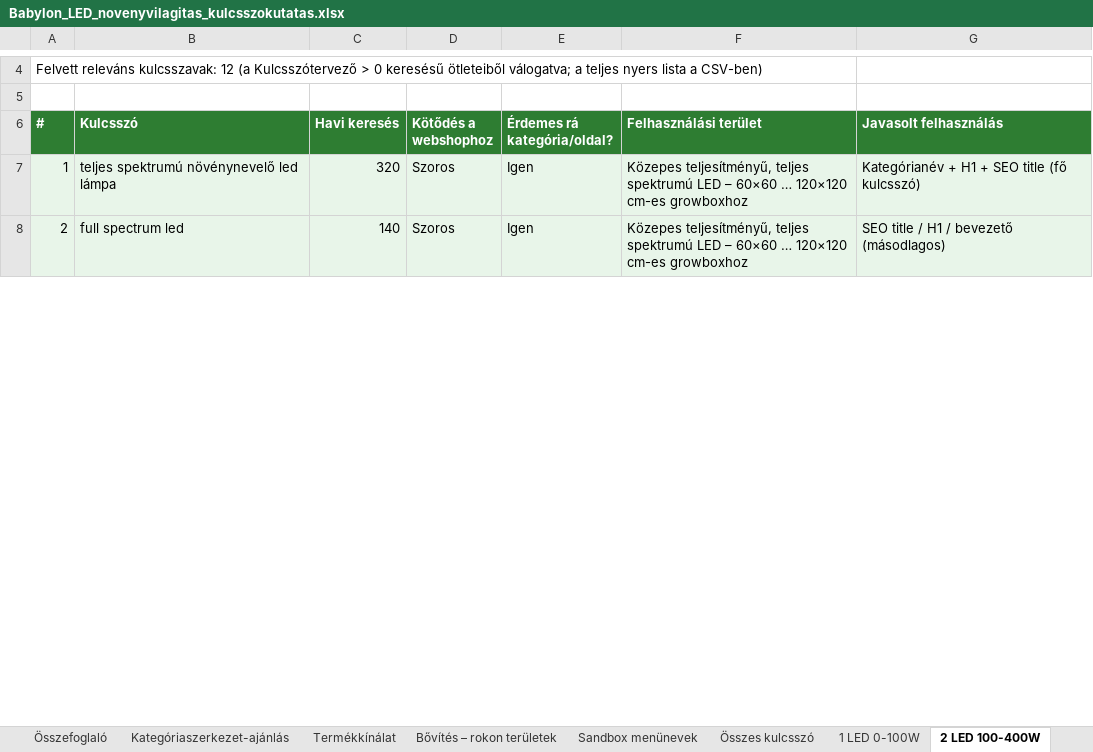
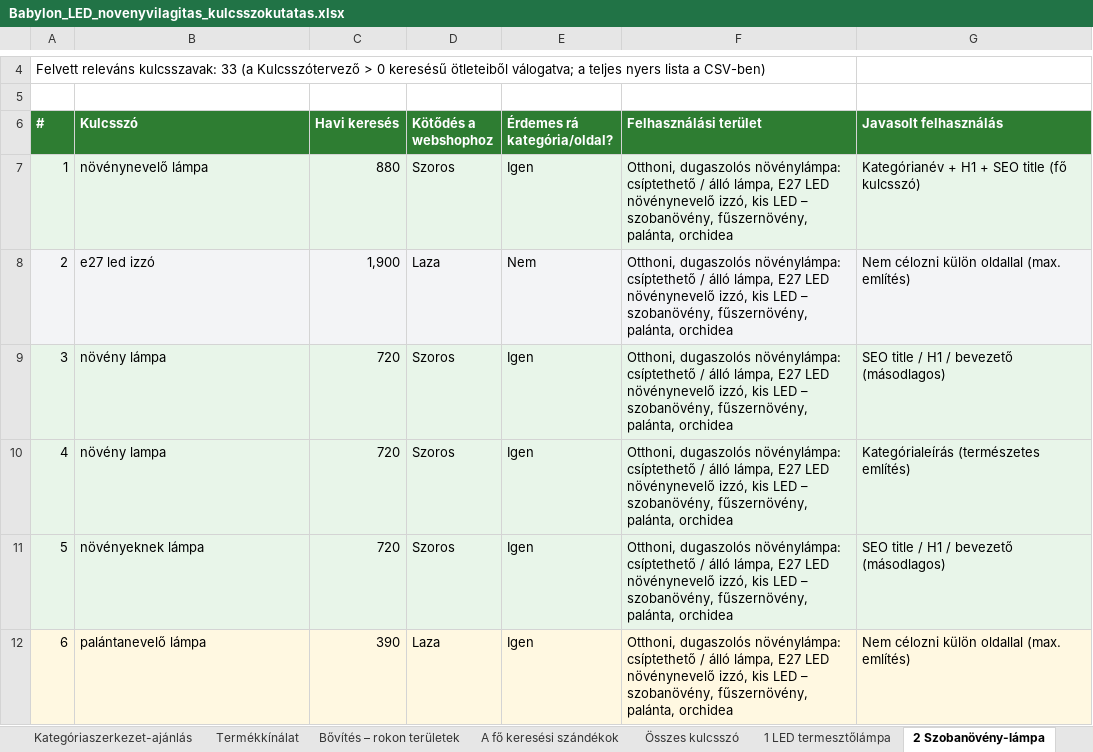
Before and after one commit to sutogaborurbangarden-code/shoprenter-auto-claude-code-kategoria-javitas, an Excel workbook: kulcsszokutatas/babylon/Babylon_LED_novenyvilagitas_kulcsszokutatas.xlsx, sheet 2 Szobanövény-lámpa, drawn as a sheet; only a part is shown, gaps mark what is left out; values as stored, in another font and other column widths than the file's, no borders; addresses are those after the commit; the diff covers the shown part only; the diff names each change by its address in the sheet, - before the commit and + after, or states it on an @@ line.

```diff
--- a/kulcsszokutatas/babylon/Babylon_LED_novenyvilagitas_kulcsszokutatas.xlsx (sheet 2 Szobanövény-lámpa)
+++ b/kulcsszokutatas/babylon/Babylon_LED_novenyvilagitas_kulcsszokutatas.xlsx (sheet 2 Szobanövény-lámpa)
-sheet tab: Sandbox menünevek
+sheet tab: A fő keresési szándékok
-sheet tab: 1 LED 0-100W
+sheet tab: 1 LED termesztőlámpa
-sheet tab: 2 LED 100-400W
+sheet tab: 2 Szobanövény-lámpa
@@ column A (#) renumbered between rows 1 and 57 @@
-B7 (Kulcsszó): teljes spektrumú növénynevelő led lámpa
+B7 (Kulcsszó): növénynevelő lámpa
-C7 (Havi keresés): 320
+C7 (Havi keresés): 880
-F7 (Felhasználási terület): Közepes teljesítményű, teljes spektrumú LED – 60×60 … 120×120 cm-es growboxhoz
+F7 (Felhasználási terület): Otthoni, dugaszolós növénylámpa: csíptethető / álló lámpa, E27 LED növénynevelő izzó, kis LED – szobanövény, fűszernövény, palánta, orchidea
+row 8: 2 | e27 led izzó | 1,900 | Laza | Nem | Otthoni, dugaszolós növénylámpa: csíptethető / álló lámpa, E27 LED növénynevelő izzó, kis LED – szobanövény, fűszernövény, palánta, orchidea | Nem célozni külön oldallal (max. említés)
+row 9: 3 | növény lámpa | 720 | Szoros | Igen | Otthoni, dugaszolós növénylámpa: csíptethető / álló lámpa, E27 LED növénynevelő izzó, kis LED – szobanövény, fűszernövény, palánta, orchidea | SEO title / H1 / bevezető (másodlagos)
+row 10: 4 | növény lampa | 720 | Szoros | Igen | Otthoni, dugaszolós növénylámpa: csíptethető / álló lámpa, E27 LED növénynevelő izzó, kis LED – szobanövény, fűszernövény, palánta, orchidea | Kategórialeírás (természetes említés)
-B11 (Kulcsszó): full spectrum led
+B11 (Kulcsszó): növényeknek lámpa
-C11 (Havi keresés): 140
+C11 (Havi keresés): 720
-F11 (Felhasználási terület): Közepes teljesítményű, teljes spektrumú LED – 60×60 … 120×120 cm-es growboxhoz
+F11 (Felhasználási terület): Otthoni, dugaszolós növénylámpa: csíptethető / álló lámpa, E27 LED növénynevelő izzó, kis LED – szobanövény, fűszernövény, palánta, orchidea
+row 12: 6 | palántanevelő lámpa | 390 | Laza | Igen | Otthoni, dugaszolós növénylámpa: csíptethető / álló lámpa, E27 LED növénynevelő izzó, kis LED – szobanövény, fűszernövény, palánta, orchidea | Nem célozni külön oldallal (max. említés)
```
Also changed, not shown: 28 added rows, 15 removed rows and 53 edited cells elsewhere in this sheet, sheet Termékkínálat, sheet Összes kulcsszó, sheet 1 LED termesztőlámpa, sheet 5 HPS MH CMH, sheet 4 UV IR, sheet 3 LED sáv, 7 more sheets, other sheet tabs, 3 other files.
